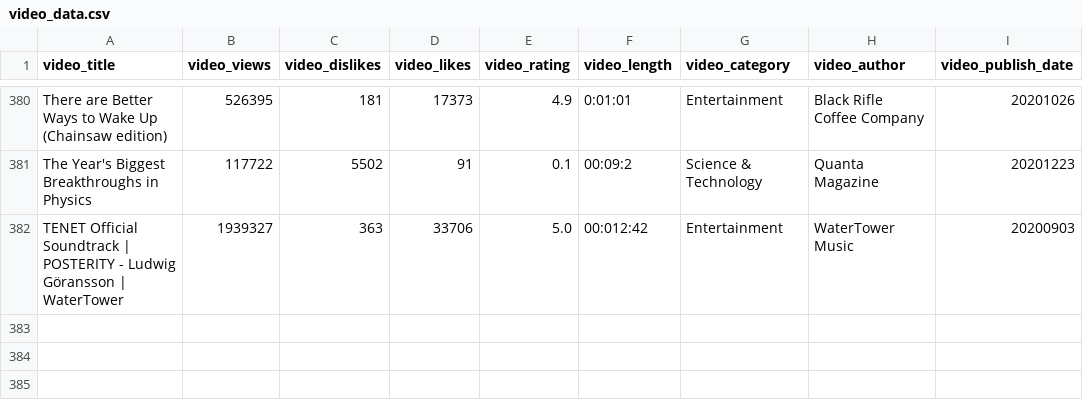
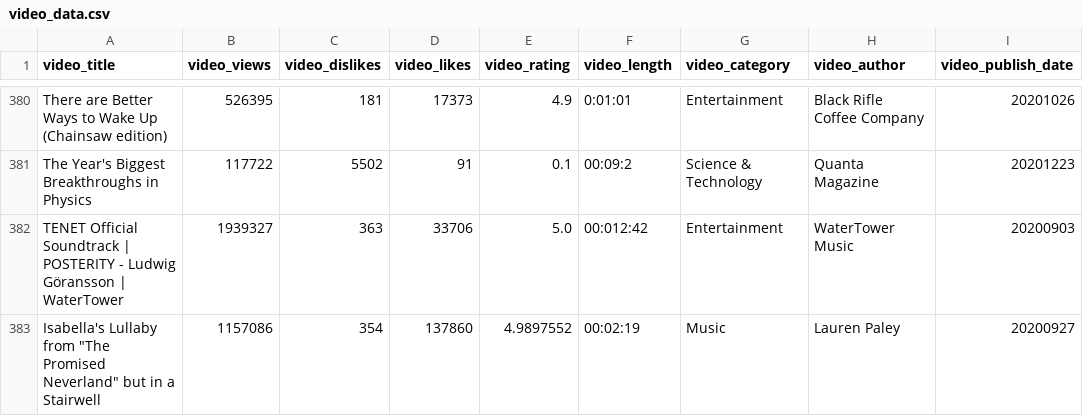
Before and after one commit to KrishnarajT/IP-Project-Youtube-Video-Downloader, a CSV file: Data/video_data.csv, drawn as a sheet; only a part is shown, gaps mark what is left out; the diff names each change by its address in the sheet, - before the commit and + after, or states it on an @@ line.

Commit message:
Created the main.py file and fixed fileio.py
There are still some very minor changes remaining to do, before finally publishing Kappa v3.0, which will be presentable.

```diff
--- a/Data/video_data.csv
+++ b/Data/video_data.csv
+row 383: Isabella's Lullaby from "The Promised Neverland" but in a Stairwell | 1157086 | 354 | 137860 | 4.9897552 | 00:02:19 | Music | Lauren Paley | 20200927
```
Also changed, not shown: 2 other files.
